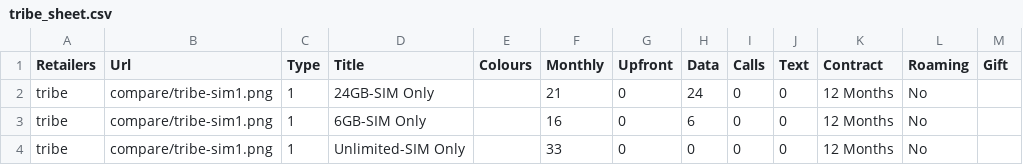
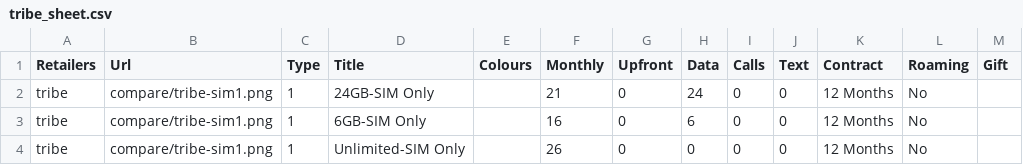
Before and after one commit to Faizi512/mmd, a CSV file: tribe_sheet.csv, drawn as a sheet.

Commit message:
added new price on banner and update tribe-sheet

```diff
--- a/tribe_sheet.csv
+++ b/tribe_sheet.csv
@@ -3,2 +3,2 @@ tribe,compare/tribe-sim1.png,1,24GB-SIM Only,,21,0,24,0,0,12 Months,No,
 tribe,compare/tribe-sim1.png,1,6GB-SIM Only,,16,0,6,0,0,12 Months,No,
-tribe,compare/tribe-sim1.png,1,Unlimited-SIM Only,,33,0,0,0,0,12 Months,No,
+tribe,compare/tribe-sim1.png,1,Unlimited-SIM Only,,26,0,0,0,0,12 Months,No,
```
Also changed, not shown: 2 other files.
